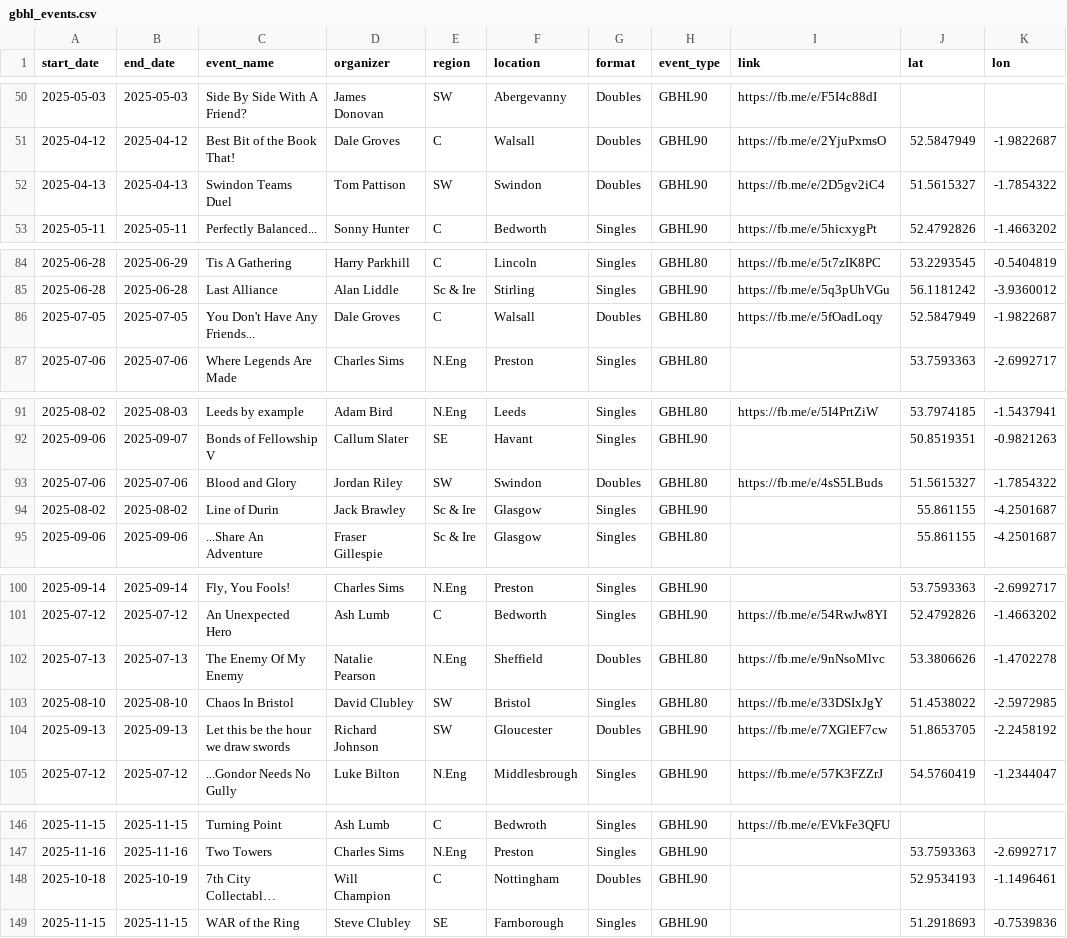
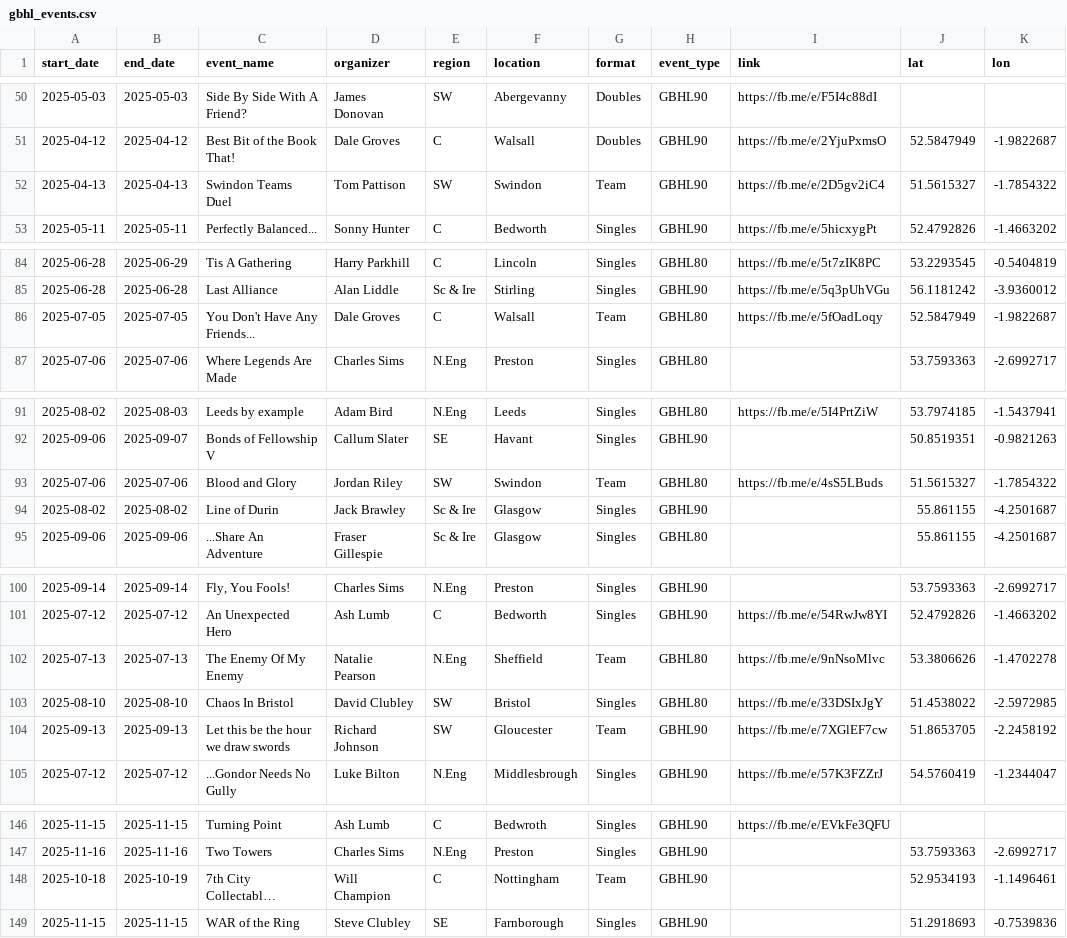
Before and after one commit to samgulf/gbhl-events, a CSV file: data/gbhl_events.csv, drawn as a sheet; only a part is shown, gaps mark what is left out; long unchanged cells end in …; the diff names each change by its address in the sheet, - before the commit and + after, or states it on an @@ line.

Commit message:
feat: add team events and fix a couple of locations

```diff
--- a/data/gbhl_events.csv
+++ b/data/gbhl_events.csv
-G52 (format): Doubles
+G52 (format): Team
-G86 (format): Doubles
+G86 (format): Team
-G93 (format): Doubles
+G93 (format): Team
-G102 (format): Doubles
+G102 (format): Team
-G104 (format): Doubles
+G104 (format): Team
-G148 (format): Doubles
+G148 (format): Team
```
Also changed, not shown: 3 other files.
